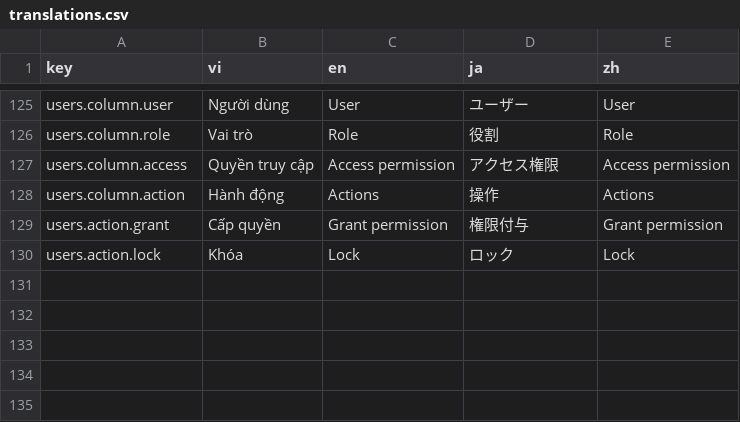
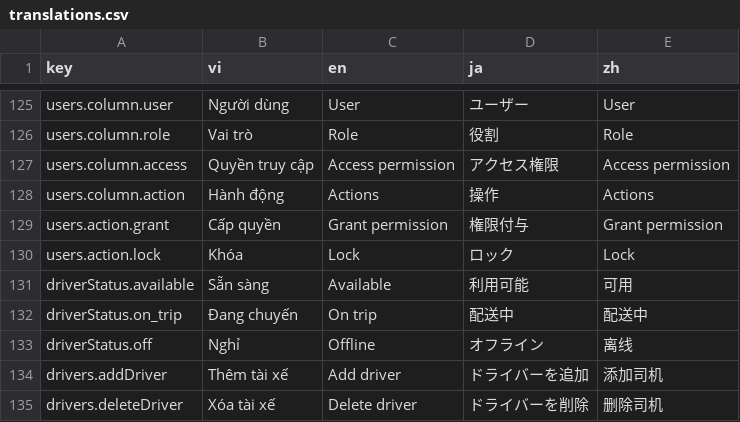
Before and after one commit to Dng2511/Huy-Anh-TATJSC, a CSV file: frontend-window/src/i18n/translations.csv, drawn as a sheet; only a part is shown, gaps mark what is left out; the diff names each change by its address in the sheet, - before the commit and + after, or states it on an @@ line.

Commit message:
[frontend]

```diff
--- a/frontend-window/src/i18n/translations.csv
+++ b/frontend-window/src/i18n/translations.csv
+row 131: driverStatus.available | Sẵn sàng | Available | 利用可能 | 可用
+row 132: driverStatus.on_trip | Đang chuyến | On trip | 配送中 | 配送中
+row 133: driverStatus.off | Nghỉ | Offline | オフライン | 离线
+row 134: drivers.addDriver | Thêm tài xế | Add driver | ドライバーを追加 | 添加司机
+row 135: drivers.deleteDriver | Xóa tài xế | Delete driver | ドライバーを削除 | 删除司机
```
Also changed, not shown: 32 other files.
